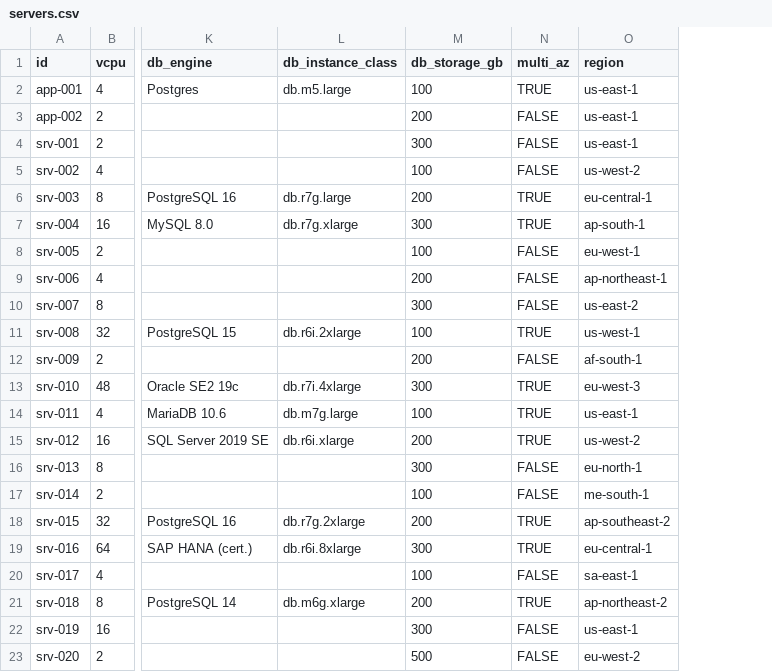
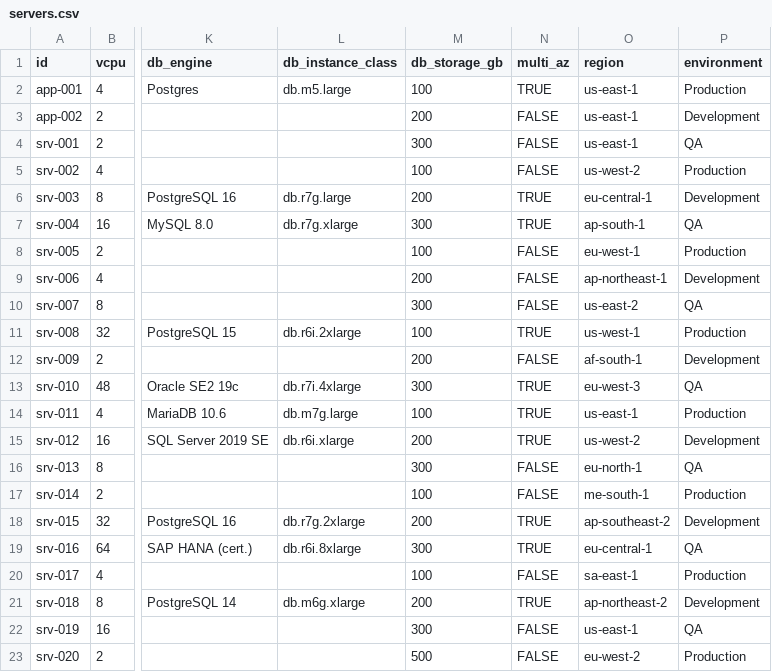
Before and after one commit to peralese/cloud_pricing_calculator, a CSV file: servers.csv, drawn as a sheet; only a part is shown, gaps mark what is left out; the diff names each change by its address in the sheet, - before the commit and + after, or states it on an @@ line.

```diff
--- a/servers.csv
+++ b/servers.csv
+column P (environment), rows 2-23: Production | Development | QA | Production | Development | QA | Production | Development | QA | Production | Development | QA | Production | Development | QA | Production | Development | QA | Production | Development | QA | Production
```
Also changed, not shown: servers1.csv.
